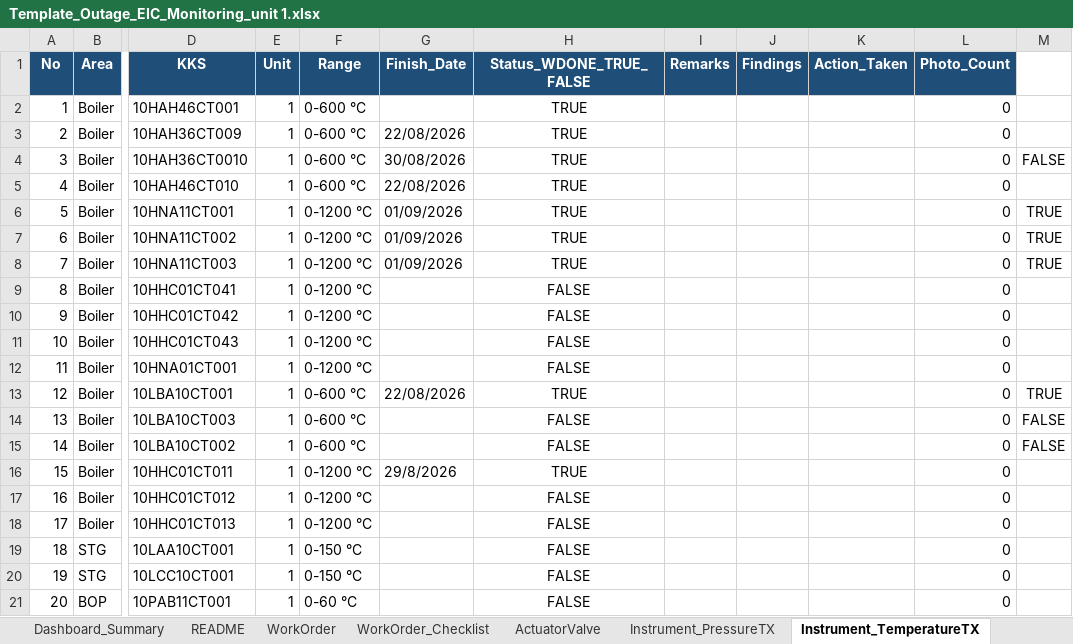
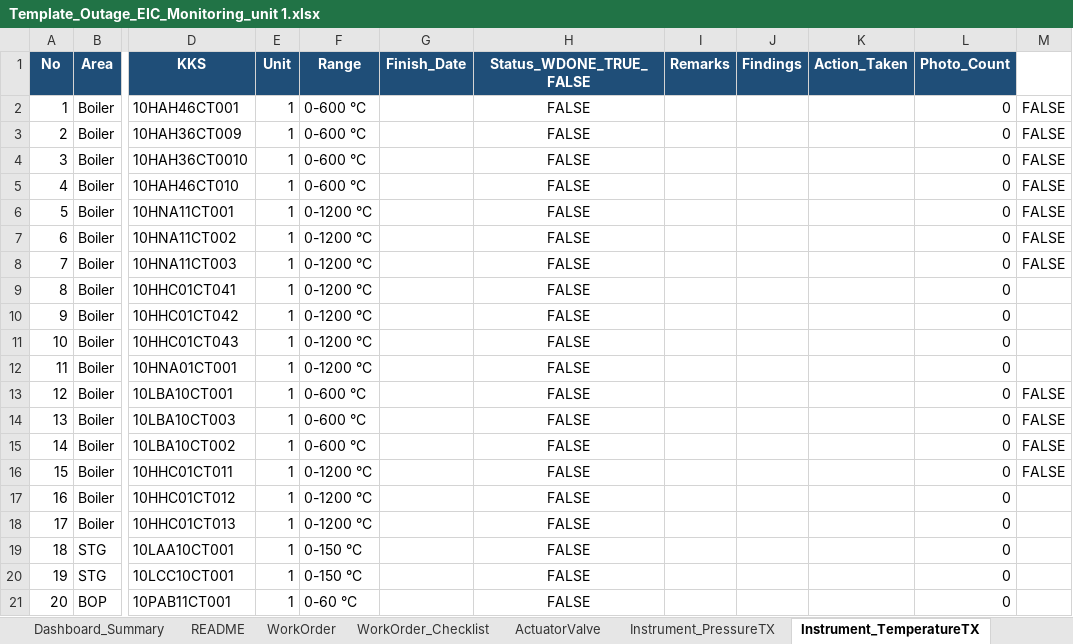
Before and after one commit to farhantandia/msw_eic_om, an Excel workbook: Template_Outage_EIC_Monitoring_unit 1.xlsx, sheet Instrument_TemperatureTX, drawn as a sheet; only a part is shown, gaps mark what is left out; values as stored, in another font and other column widths than the file's, no borders; the diff names each change by its address in the sheet, - before the commit and + after, or states it on an @@ line.

```diff
--- a/Template_Outage_EIC_Monitoring_unit 1.xlsx (sheet Instrument_TemperatureTX)
+++ b/Template_Outage_EIC_Monitoring_unit 1.xlsx (sheet Instrument_TemperatureTX)
-H2:H8 (Status_WDONE_TRUE_FALSE): TRUE
+H2:H8 (Status_WDONE_TRUE_FALSE): FALSE
-M2:M3: (empty)
+M2:M3: FALSE
-G3 (Finish_Date): 22/08/2026
+G3 (Finish_Date): (empty)
-G4 (Finish_Date): 30/08/2026
+G4 (Finish_Date): (empty)
-G5 (Finish_Date): 22/08/2026
+G5 (Finish_Date): (empty)
-M5: (empty)
+M5: FALSE
-G6:G8 (Finish_Date): 01/09/2026
+G6:G8 (Finish_Date): (empty)
-M6:M8: TRUE
+M6:M8: FALSE
-G13 (Finish_Date): 22/08/2026
+G13 (Finish_Date): (empty)
-H13 (Status_WDONE_TRUE_FALSE): TRUE
+H13 (Status_WDONE_TRUE_FALSE): FALSE
-M13: TRUE
+M13: FALSE
-G16 (Finish_Date): 29/8/2026
+G16 (Finish_Date): (empty)
-H16 (Status_WDONE_TRUE_FALSE): TRUE
+H16 (Status_WDONE_TRUE_FALSE): FALSE
-M16: (empty)
+M16: FALSE
```
Also changed, not shown: sheet WorkOrder_Checklist, sheet WorkOrder, sheet Instrument_PressureSwitch, sheet Instrument_PressureTX, sheet PIC_Scope_Master, 1 other file.
